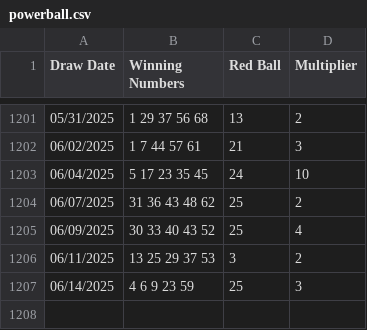
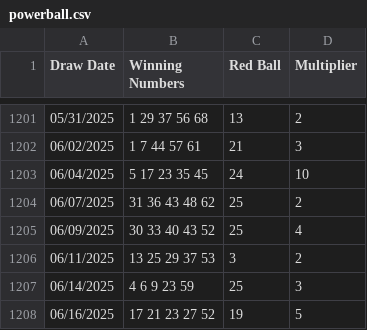
Before and after one commit to sasadjukic/powerball, a CSV file: application/data/powerball.csv, drawn as a sheet; only a part is shown, gaps mark what is left out.

```diff
--- a/application/data/powerball.csv
+++ b/application/data/powerball.csv
@@ -1207 +1207,2 @@ Draw Date,Winning Numbers,Red Ball,Multiplier
 06/14/2025,4 6 9 23 59,25,3
+06/16/2025,17 21 23 27 52,19,5
```
Also changed, not shown: 3 other files.
